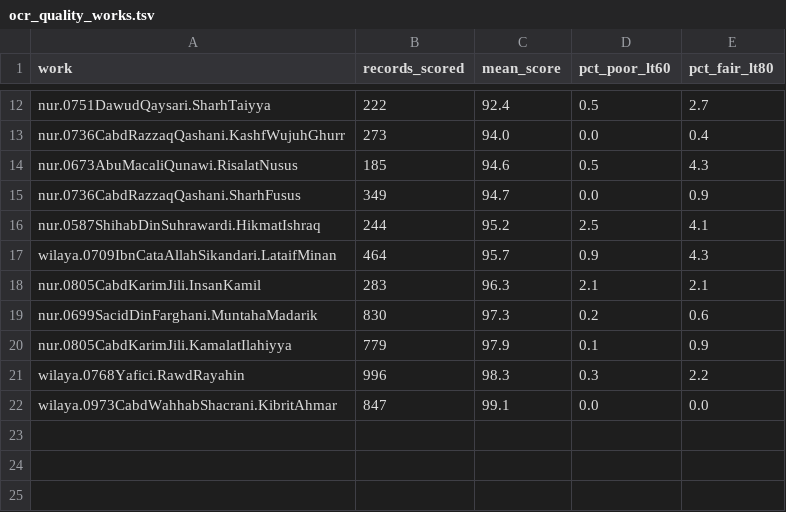
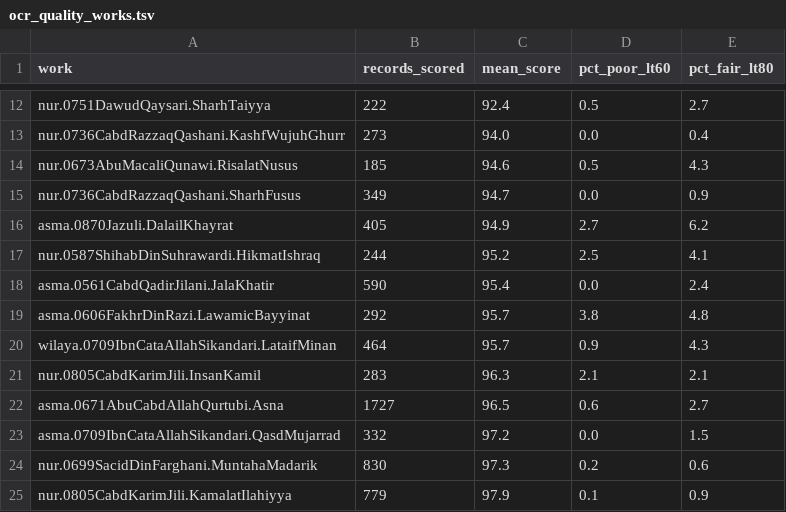
Before and after one commit to z98s2hdjfv-maker/islamic-library, a TSV file: reports/ocr_quality_works.tsv, drawn as a sheet; only a part is shown, gaps mark what is left out; the shorter side is filled out with more unchanged rows; the diff names each change by its address in the sheet, - before the commit and + after, or states it on an @@ line.

```diff
--- a/reports/ocr_quality_works.tsv
+++ b/reports/ocr_quality_works.tsv
+row 16: asma.0870Jazuli.DalailKhayrat | 405 | 94.9 | 2.7 | 6.2
+row 18: asma.0561CabdQadirJilani.JalaKhatir | 590 | 95.4 | 0.0 | 2.4
+row 19: asma.0606FakhrDinRazi.LawamicBayyinat | 292 | 95.7 | 3.8 | 4.8
+row 22: asma.0671AbuCabdAllahQurtubi.Asna | 1727 | 96.5 | 0.6 | 2.7
+row 23: asma.0709IbnCataAllahSikandari.QasdMujarrad | 332 | 97.2 | 0.0 | 1.5
```
Also changed, not shown: catalogs/works_index.tsv, reports/collation/confidence_summary.tsv, 44 other files.
